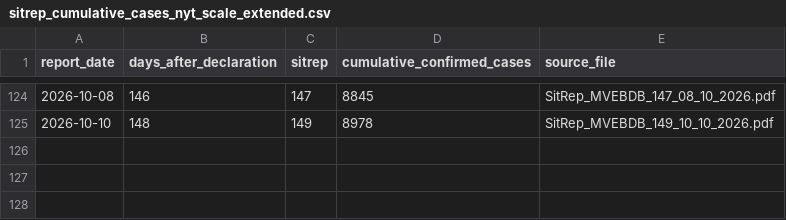
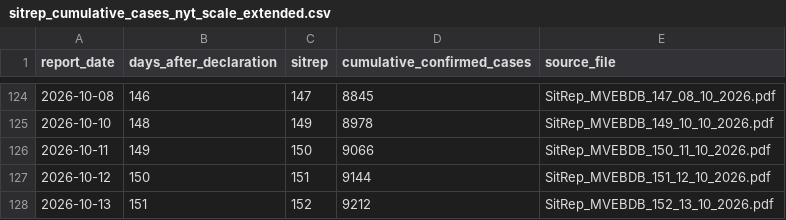
Before and after one commit to aiclinicalmentor-sketch/furiousdoctors, a CSV file: public/assets/bundibugyo/sitrep_cumulative_cases_nyt_scale_extended.csv, drawn as a sheet; only a part is shown, gaps mark what is left out.

```diff
--- a/public/assets/bundibugyo/sitrep_cumulative_cases_nyt_scale_extended.csv
+++ b/public/assets/bundibugyo/sitrep_cumulative_cases_nyt_scale_extended.csv
@@ -125 +125,4 @@ report_date,days_after_declaration,sitrep,cumulative_confirmed_cases,source_file
 2026-10-10,148,149,8978,SitRep_MVEBDB_149_10_10_2026.pdf
+2026-10-11,149,150,9066,SitRep_MVEBDB_150_11_10_2026.pdf
+2026-10-12,150,151,9144,SitRep_MVEBDB_151_12_10_2026.pdf
+2026-10-13,151,152,9212,SitRep_MVEBDB_152_13_10_2026.pdf
```
Also changed, not shown: 5 other files.
